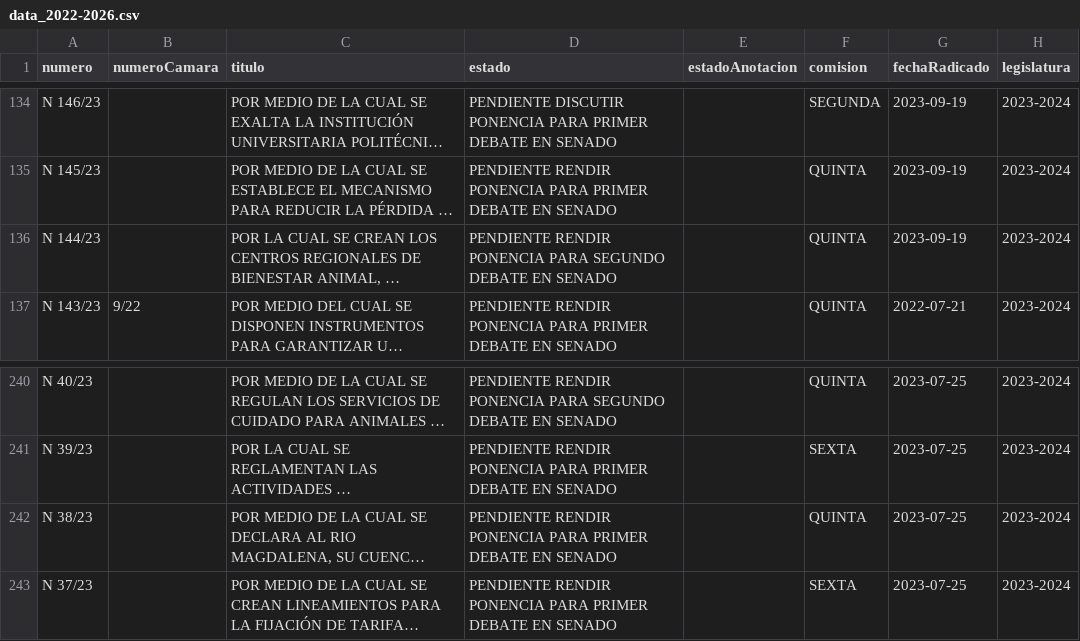
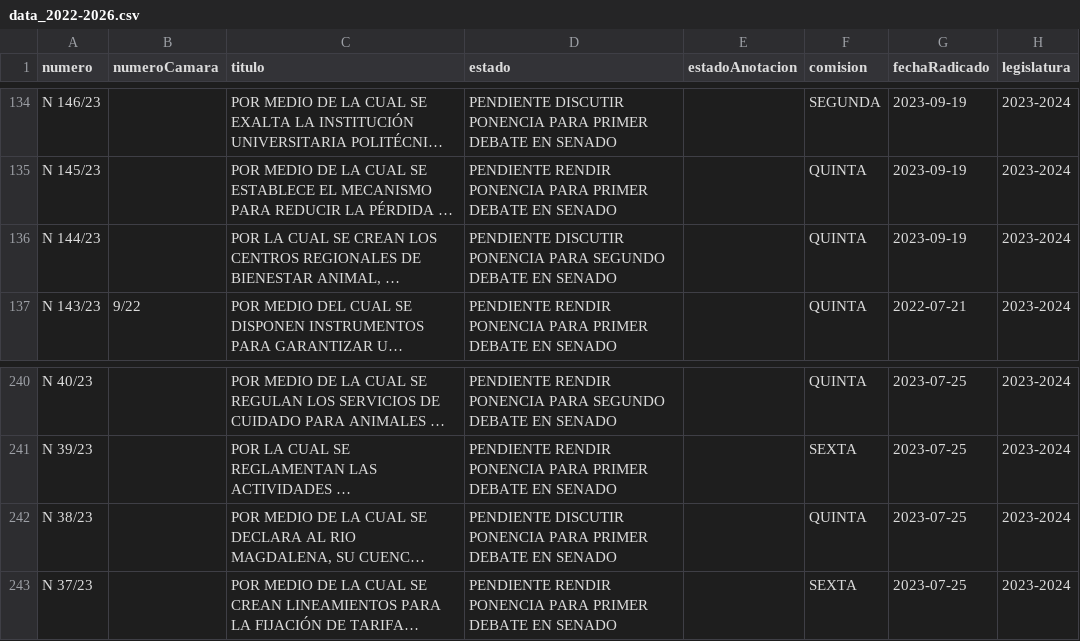
Before and after one commit to muniter/senado_crawler, a CSV file: output/data_2022-2026.csv, drawn as a sheet; only a part is shown, gaps mark what is left out; long unchanged cells end in …; the diff covers the shown part only; the diff names each change by its address in the sheet, - before the commit and + after, or states it on an @@ line.

```diff
--- a/output/data_2022-2026.csv
+++ b/output/data_2022-2026.csv
-D136 (estado): PENDIENTE RENDIR PONENCIA PARA…
+D136 (estado): PENDIENTE DISCUTIR PONENCIA PARA…
-D242 (estado): PENDIENTE RENDIR PONENCIA PARA…
+D242 (estado): PENDIENTE DISCUTIR PONENCIA PARA…
```
Also changed, not shown: 9 edited cells elsewhere in this file, 2 other files.
